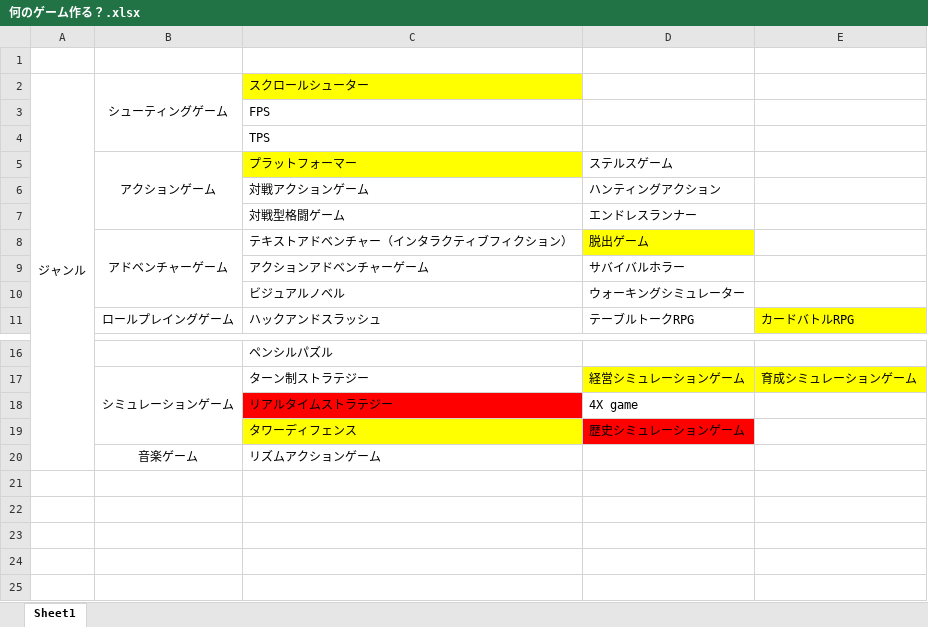
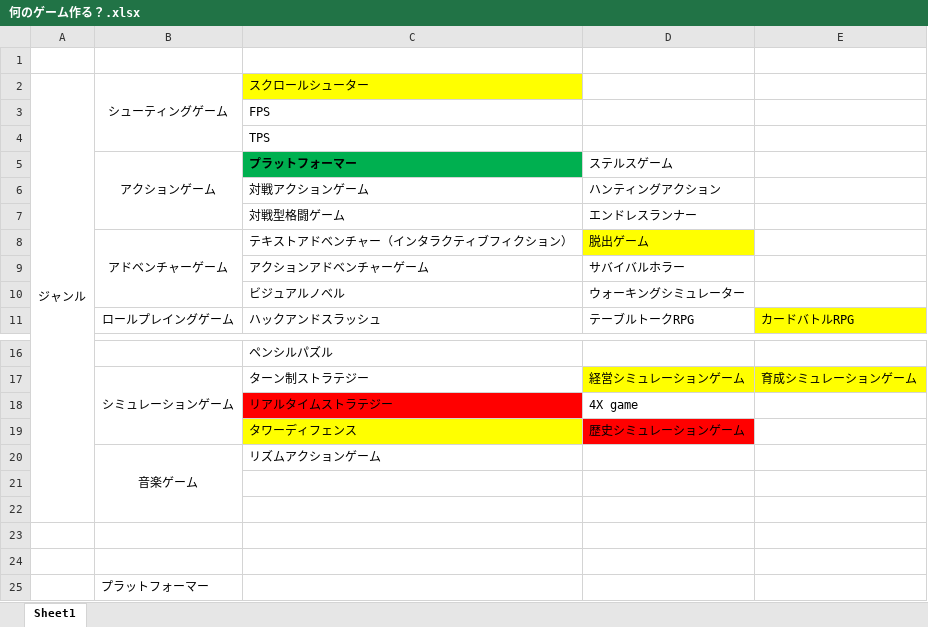
Before and after one commit to YamadaSamurai/NewGame, an Excel workbook: 仕様書/何のゲーム作る？.xlsx, sheet Sheet1, drawn as a sheet; only a part is shown, gaps mark what is left out; values as stored, in another font and other column widths than the file's, no borders; the diff names each change by its address in the sheet, - before the commit and + after, or states it on an @@ line.

Commit message:
プラットフォーマーに決定

```diff
--- a/仕様書/何のゲーム作る？.xlsx (sheet Sheet1)
+++ b/仕様書/何のゲーム作る？.xlsx (sheet Sheet1)
@@ C5 fill: #FFFF00 → #00B050, bold: off → on @@
+B20:B22 merged
+row 21: (empty)
+row 22: (empty)
+row 23: (empty)
+row 24: (empty)
+row 25:  | プラットフォーマー
```
